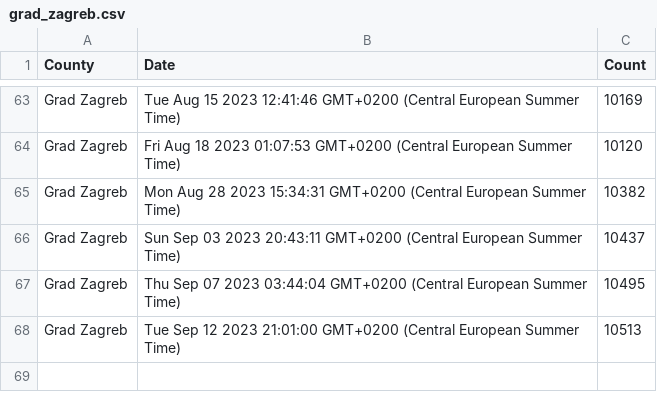
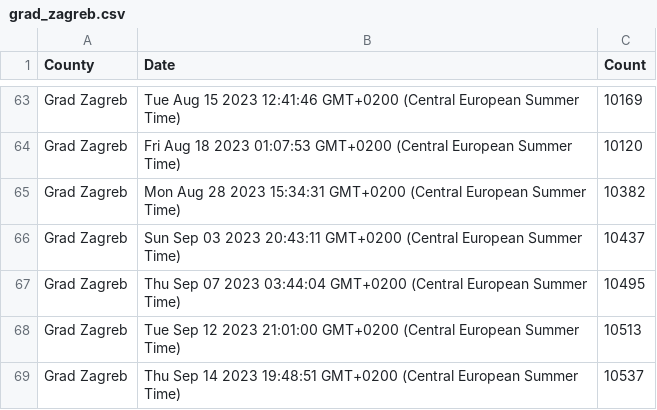
Before and after one commit to curkovicf/real-estate, a CSV file: data/flat/grad_zagreb.csv, drawn as a sheet; only a part is shown, gaps mark what is left out; the diff names each change by its address in the sheet, - before the commit and + after, or states it on an @@ line.

```diff
--- a/data/flat/grad_zagreb.csv
+++ b/data/flat/grad_zagreb.csv
+row 69: Grad Zagreb | Thu Sep 14 2023 19:48:51 GMT+0200 (Central European Summer Time) | 10537
```
Also changed, not shown: data/flat/splitsko_dalmatinska_zupanija.csv, data/flat/zadarska_zupanija.csv, 3 other files.
